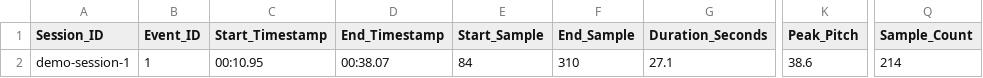
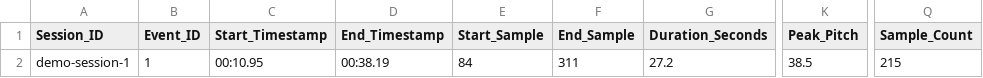
Before and after one commit to Aud1eee/smart-glasses-education-assistant, a CSV file: data/demo_difficulty_events.csv, drawn as a sheet; only a part is shown, gaps mark what is left out; the diff names each change by its address in the sheet, - before the commit and + after, or states it on an @@ line.

```diff
--- a/data/demo_difficulty_events.csv
+++ b/data/demo_difficulty_events.csv
-D2 (End_Timestamp): 00:38.07
+D2 (End_Timestamp): 00:38.19
-F2 (End_Sample): 310
+F2 (End_Sample): 311
-G2 (Duration_Seconds): 27.1
+G2 (Duration_Seconds): 27.2
-K2 (Peak_Pitch): 38.6
+K2 (Peak_Pitch): 38.5
-Q2 (Sample_Count): 214
+Q2 (Sample_Count): 215
```
Also changed, not shown: data/demo_study_report.csv, 13 other files.
